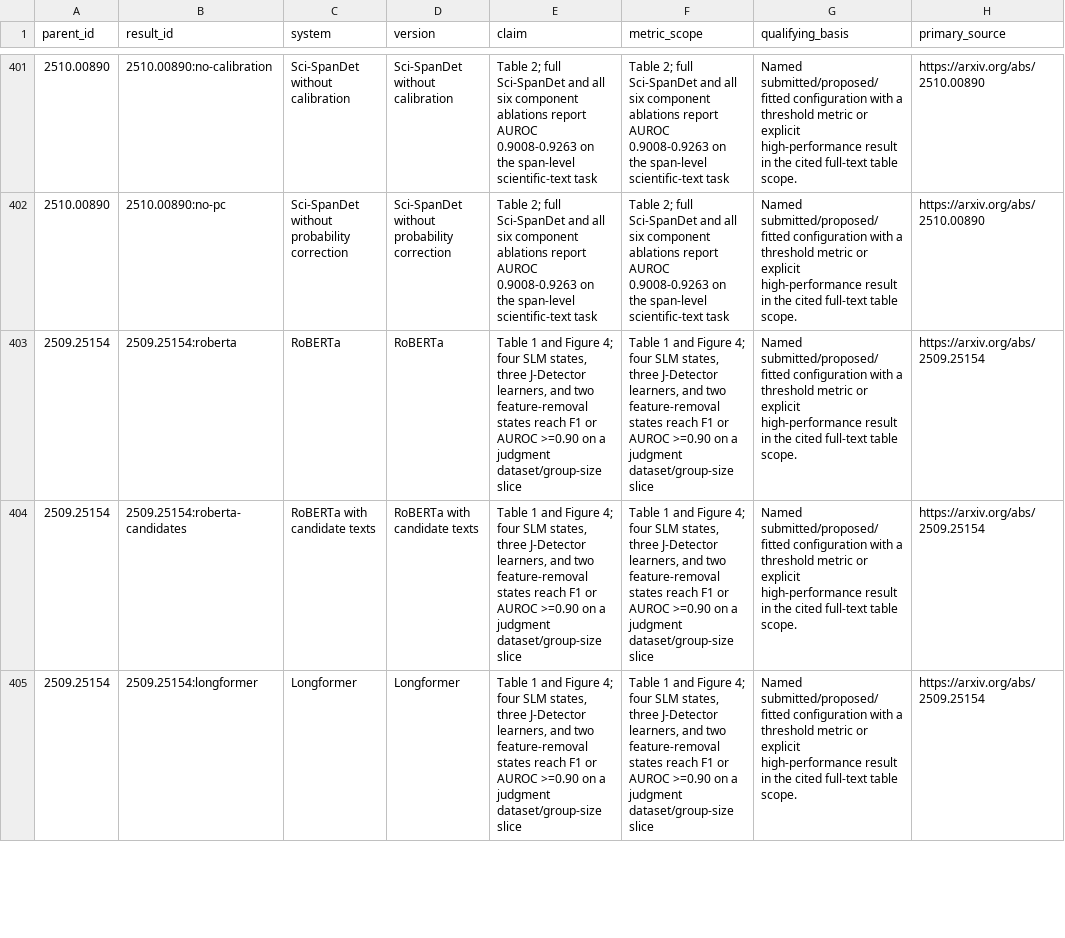
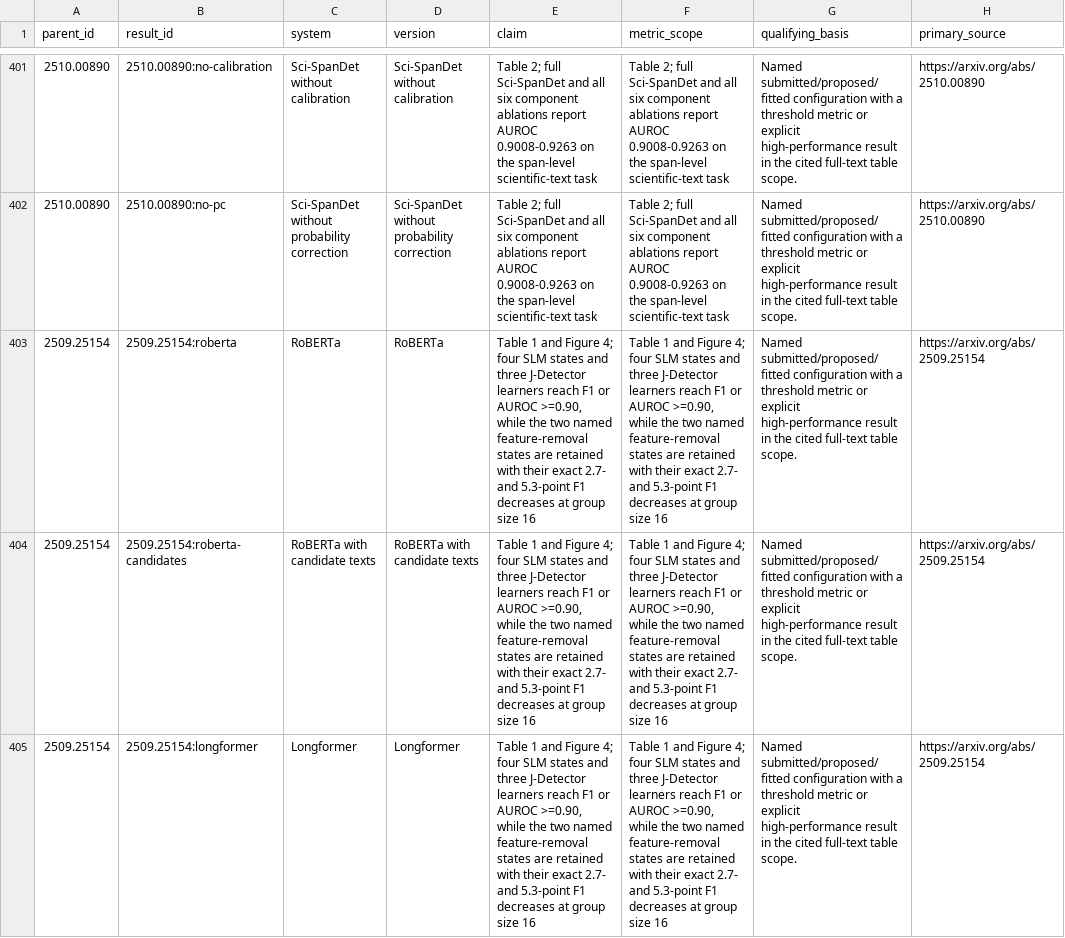
Before and after one commit to SichangHe/DeGenTWeb_docs, a TSV file: notes/dw1_detector_survey_sources/coverage_primary_results.tsv, drawn as a sheet; only a part is shown, gaps mark what is left out; the diff covers the shown part only; the diff names each change by its address in the sheet, - before the commit and + after, or states it on an @@ line.

Commit message:
docs: repair detector witness ownership

```diff
--- a/notes/dw1_detector_survey_sources/coverage_primary_results.tsv
+++ b/notes/dw1_detector_survey_sources/coverage_primary_results.tsv
-E403:E405 (claim): …four SLM states, three J-Detector learners, and two feature-removal states reach F1 or AUROC >=0.90 on a judgment dataset/group-size slice
+E403:E405 (claim): …four SLM states and three J-Detector learners reach F1 or AUROC >=0.90, while the two named feature-removal states are retained with their exact 2.7- and 5.3-point F1 decreases at group size 16
-F403:F405 (metric_scope): …four SLM states, three J-Detector learners, and two feature-removal states reach F1 or AUROC >=0.90 on a judgment dataset/group-size slice
+F403:F405 (metric_scope): …four SLM states and three J-Detector learners reach F1 or AUROC >=0.90, while the two named feature-removal states are retained with their exact 2.7- and 5.3-point F1 decreases at group size 16
```
Also changed, not shown: 24 edited cells elsewhere in this file, notes/dw1_detector_survey_sources/coverage_fulltext_account_audit.tsv, notes/dw1_detector_survey_sources/coverage_fulltext_expected_accounts.tsv, 17 other files.
